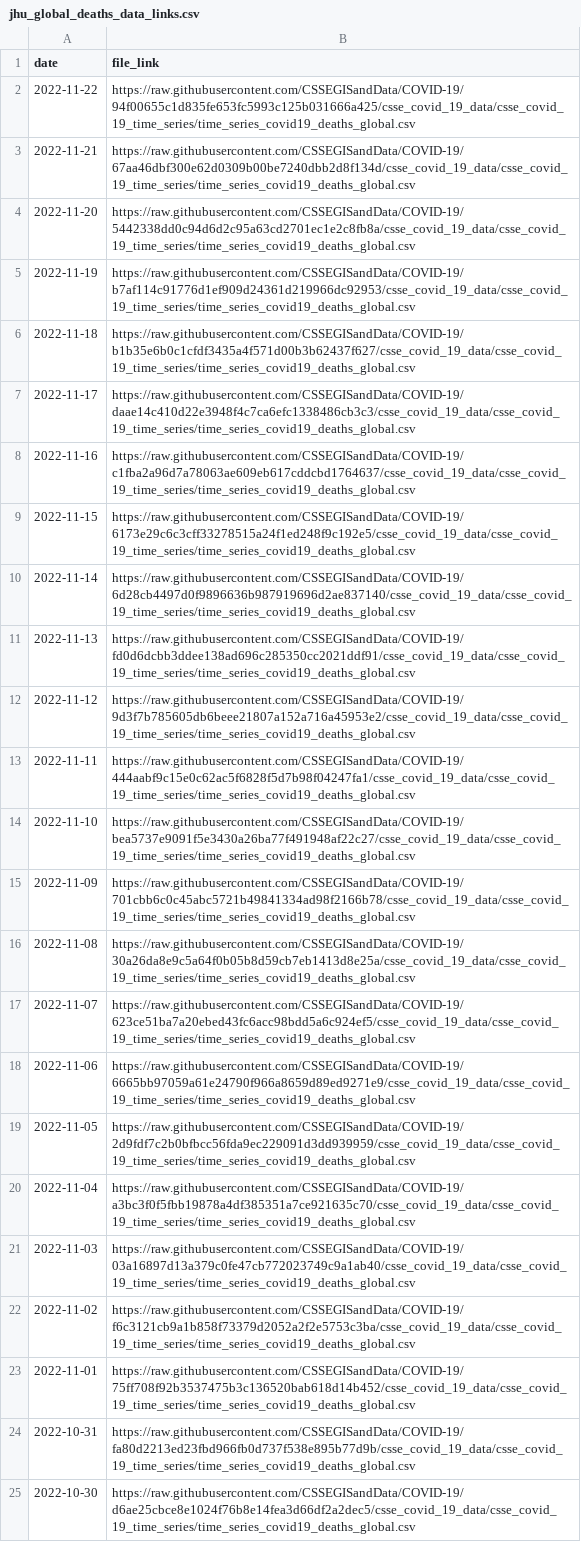
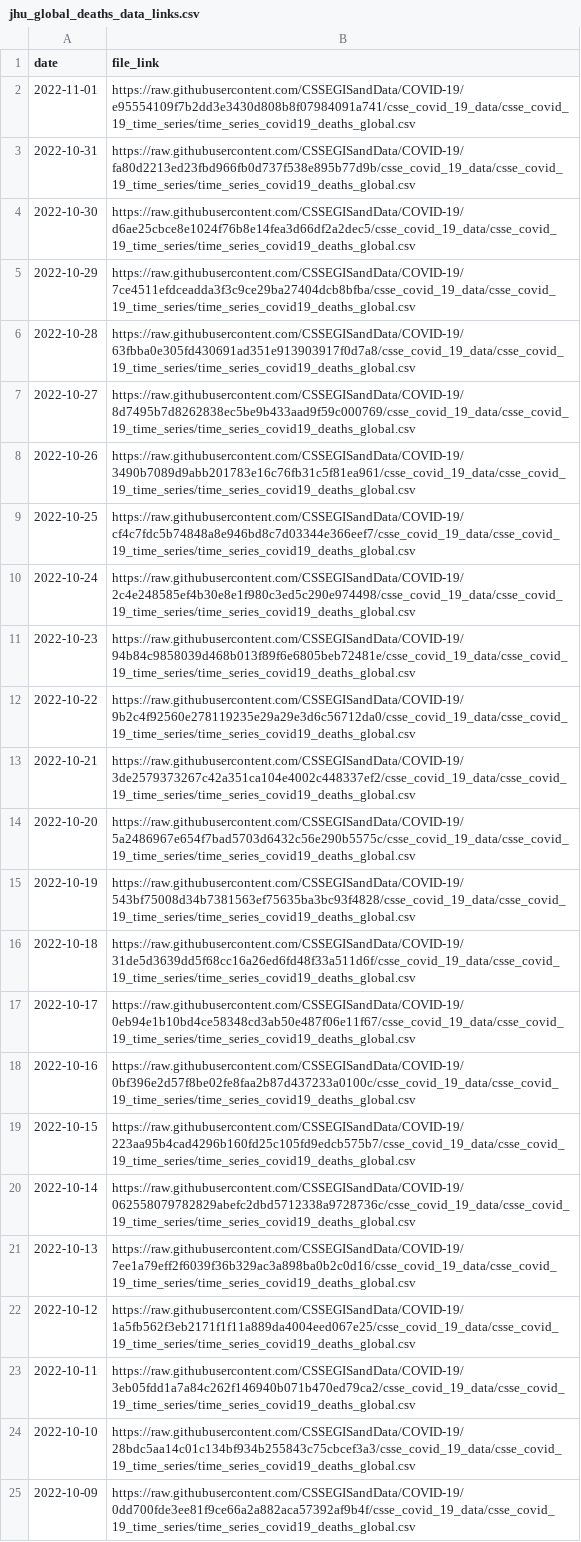
Before and after one commit to reichlab/covidData, a CSV file: data/jhu_global_deaths_data_links.csv, drawn as a sheet; only a part is shown; the shorter side is filled out with more unchanged rows.

```diff
--- a/data/jhu_global_deaths_data_links.csv
+++ b/data/jhu_global_deaths_data_links.csv
@@ -1,24 +1,3 @@
 "date","file_link"
-2022-11-22,"https://raw.githubusercontent.com/CSSEGISandData/COVID-19/94f00655c1d835fe653fc5993c125b031666a425/csse_covid_19_data/csse_covid_19_time_series/time_series_covid19_deaths_global.csv"
-2022-11-21,"https://raw.githubusercontent.com/CSSEGISandData/COVID-19/67aa46dbf300e62d0309b00be7240dbb2d8f134d/csse_covid_19_data/csse_covid_19_time_series/time_series_covid19_deaths_global.csv"
-2022-11-20,"https://raw.githubusercontent.com/CSSEGISandData/COVID-19/5442338dd0c94d6d2c95a63cd2701ec1e2c8fb8a/csse_covid_19_data/csse_covid_19_time_series/time_series_covid19_deaths_global.csv"
-2022-11-19,"https://raw.githubusercontent.com/CSSEGISandData/COVID-19/b7af114c91776d1ef909d24361d219966dc92953/csse_covid_19_data/csse_covid_19_time_series/time_series_covid19_deaths_global.csv"
-2022-11-18,"https://raw.githubusercontent.com/CSSEGISandData/COVID-19/b1b35e6b0c1cfdf3435a4f571d00b3b62437f627/csse_covid_19_data/csse_covid_19_time_series/time_series_covid19_deaths_global.csv"
-2022-11-17,"https://raw.githubusercontent.com/CSSEGISandData/COVID-19/daae14c410d22e3948f4c7ca6efc1338486cb3c3/csse_covid_19_data/csse_covid_19_time_series/time_series_covid19_deaths_global.csv"
-2022-11-16,"https://raw.githubusercontent.com/CSSEGISandData/COVID-19/c1fba2a96d7a78063ae609eb617cddcbd1764637/csse_covid_19_data/csse_covid_19_time_series/time_series_covid19_deaths_global.csv"
-2022-11-15,"https://raw.githubusercontent.com/CSSEGISandData/COVID-19/6173e29c6c3cff33278515a24f1ed248f9c192e5/csse_covid_19_data/csse_covid_19_time_series/time_series_covid19_deaths_global.csv"
-2022-11-14,"https://raw.githubusercontent.com/CSSEGISandData/COVID-19/6d28cb4497d0f9896636b987919696d2ae837140/csse_covid_19_data/csse_covid_19_time_series/time_series_covid19_deaths_global.csv"
-2022-11-13,"https://raw.githubusercontent.com/CSSEGISandData/COVID-19/fd0d6dcbb3ddee138ad696c285350cc2021ddf91/csse_covid_19_data/csse_covid_19_time_series/time_series_covid19_deaths_global.csv"
-2022-11-12,"https://raw.githubusercontent.com/CSSEGISandData/COVID-19/9d3f7b785605db6beee21807a152a716a45953e2/csse_covid_19_data/csse_covid_19_time_series/time_series_covid19_deaths_global.csv"
-2022-11-11,"https://raw.githubusercontent.com/CSSEGISandData/COVID-19/444aabf9c15e0c62ac5f6828f5d7b98f04247fa1/csse_covid_19_data/csse_covid_19_time_series/time_series_covid19_deaths_global.csv"
-2022-11-10,"https://raw.githubusercontent.com/CSSEGISandData/COVID-19/bea5737e9091f5e3430a26ba77f491948af22c27/csse_covid_19_data/csse_covid_19_time_series/time_series_covid19_deaths_global.csv"
-2022-11-09,"https://raw.githubusercontent.com/CSSEGISandData/COVID-19/701cbb6c0c45abc5721b49841334ad98f2166b78/csse_covid_19_data/csse_covid_19_time_series/time_series_covid19_deaths_global.csv"
-2022-11-08,"https://raw.githubusercontent.com/CSSEGISandData/COVID-19/30a26da8e9c5a64f0b05b8d59cb7eb1413d8e25a/csse_covid_19_data/csse_covid_19_time_series/time_series_covid19_deaths_global.csv"
-2022-11-07,"https://raw.githubusercontent.com/CSSEGISandData/COVID-19/623ce51ba7a20ebed43fc6acc98bdd5a6c924ef5/csse_covid_19_data/csse_covid_19_time_series/time_series_covid19_deaths_global.csv"
-2022-11-06,"https://raw.githubusercontent.com/CSSEGISandData/COVID-19/6665bb97059a61e24790f966a8659d89ed9271e9/csse_covid_19_data/csse_covid_19_time_series/time_series_covid19_deaths_global.csv"
-2022-11-05,"https://raw.githubusercontent.com/CSSEGISandData/COVID-19/2d9fdf7c2b0bfbcc56fda9ec229091d3dd939959/csse_covid_19_data/csse_covid_19_time_series/time_series_covid19_deaths_global.csv"
-2022-11-04,"https://raw.githubusercontent.com/CSSEGISandData/COVID-19/a3bc3f0f5fbb19878a4df385351a7ce921635c70/csse_covid_19_data/csse_covid_19_time_series/time_series_covid19_deaths_global.csv"
-2022-11-03,"https://raw.githubusercontent.com/CSSEGISandData/COVID-19/03a16897d13a379c0fe47cb772023749c9a1ab40/csse_covid_19_data/csse_covid_19_time_series/time_series_covid19_deaths_global.csv"
-2022-11-02,"https://raw.githubusercontent.com/CSSEGISandData/COVID-19/f6c3121cb9a1b858f73379d2052a2f2e5753c3ba/csse_covid_19_data/csse_covid_19_time_series/time_series_covid19_deaths_global.csv"
-2022-11-01,"https://raw.githubusercontent.com/CSSEGISandData/COVID-19/75ff708f92b3537475b3c136520bab618d14b452/csse_covid_19_data/csse_covid_19_time_series/time_series_covid19_deaths_global.csv"
+2022-11-01,"https://raw.githubusercontent.com/CSSEGISandData/COVID-19/e95554109f7b2dd3e3430d808b8f07984091a741/csse_covid_19_data/csse_covid_19_time_series/time_series_covid19_deaths_global.csv"
 2022-10-31,"https://raw.githubusercontent.com/CSSEGISandData/COVID-19/fa80d2213ed23fbd966fb0d737f538e895b77d9b/csse_covid_19_data/csse_covid_19_time_series/time_series_covid19_deaths_global.csv"
```
Also changed, not shown: data/jhu_global_cases_data_links.csv, data/jhu_us_cases_data_links.csv, 1 other file.
